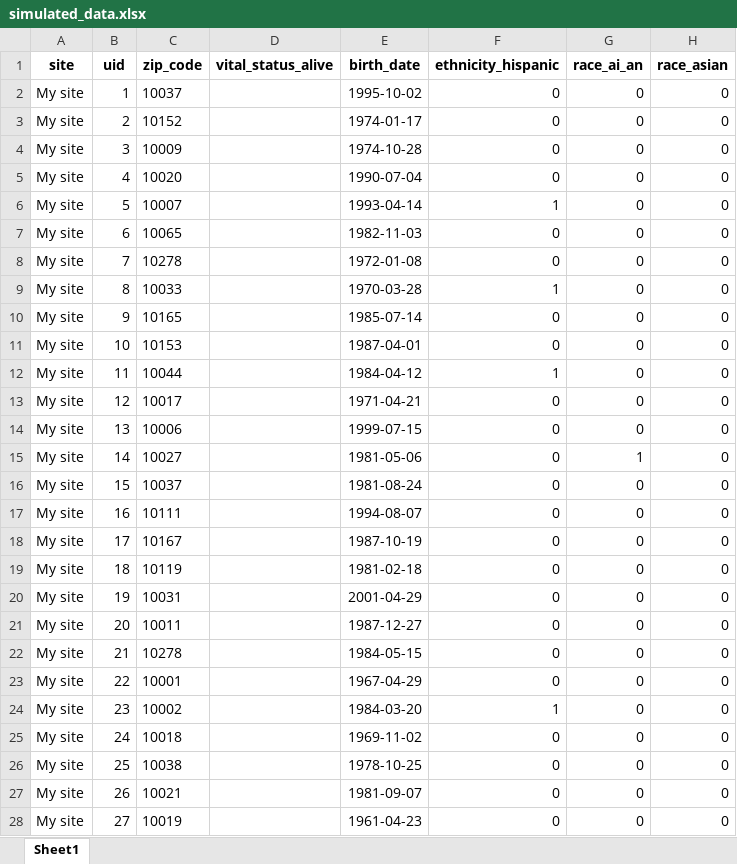
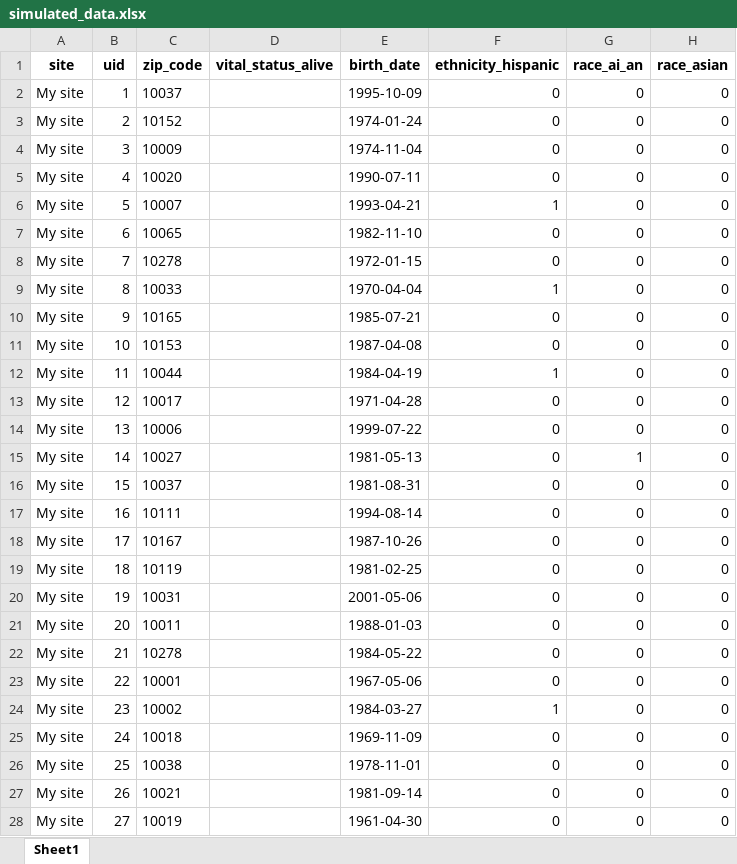
Before and after one commit to alai-up/alai_up_local_dashboard, an Excel workbook: app/www/simulated_data.xlsx, sheet Sheet1, drawn as a sheet; only a part is shown; values as stored, in another font and other column widths than the file's, no borders; the diff covers the shown part only; the diff names each change by its address in the sheet, - before the commit and + after, or states it on an @@ line.

Commit message:
rerun sim data

```diff
--- a/app/www/simulated_data.xlsx (sheet Sheet1)
+++ b/app/www/simulated_data.xlsx (sheet Sheet1)
-E2 (birth_date): 1995-10-02
+E2 (birth_date): 1995-10-09
-E3 (birth_date): 1974-01-17
+E3 (birth_date): 1974-01-24
-E4 (birth_date): 1974-10-28
+E4 (birth_date): 1974-11-04
-E5 (birth_date): 1990-07-04
+E5 (birth_date): 1990-07-11
-E6 (birth_date): 1993-04-14
+E6 (birth_date): 1993-04-21
-E7 (birth_date): 1982-11-03
+E7 (birth_date): 1982-11-10
-E8 (birth_date): 1972-01-08
+E8 (birth_date): 1972-01-15
-E9 (birth_date): 1970-03-28
+E9 (birth_date): 1970-04-04
-E10 (birth_date): 1985-07-14
+E10 (birth_date): 1985-07-21
-E11 (birth_date): 1987-04-01
+E11 (birth_date): 1987-04-08
-E12 (birth_date): 1984-04-12
+E12 (birth_date): 1984-04-19
-E13 (birth_date): 1971-04-21
+E13 (birth_date): 1971-04-28
-E14 (birth_date): 1999-07-15
+E14 (birth_date): 1999-07-22
-E15 (birth_date): 1981-05-06
+E15 (birth_date): 1981-05-13
-E16 (birth_date): 1981-08-24
+E16 (birth_date): 1981-08-31
-E17 (birth_date): 1994-08-07
+E17 (birth_date): 1994-08-14
-E18 (birth_date): 1987-10-19
+E18 (birth_date): 1987-10-26
-E19 (birth_date): 1981-02-18
+E19 (birth_date): 1981-02-25
-E20 (birth_date): 2001-04-29
+E20 (birth_date): 2001-05-06
-E21 (birth_date): 1987-12-27
+E21 (birth_date): 1988-01-03
-E22 (birth_date): 1984-05-15
+E22 (birth_date): 1984-05-22
-E23 (birth_date): 1967-04-29
+E23 (birth_date): 1967-05-06
-E24 (birth_date): 1984-03-20
+E24 (birth_date): 1984-03-27
-E25 (birth_date): 1969-11-02
+E25 (birth_date): 1969-11-09
-E26 (birth_date): 1978-10-25
+E26 (birth_date): 1978-11-01
-E27 (birth_date): 1981-09-07
+E27 (birth_date): 1981-09-14
-E28 (birth_date): 1961-04-23
+E28 (birth_date): 1961-04-30
```
Also changed, not shown: 973 edited cells elsewhere in this sheet, data/simulated_data.xlsx.
